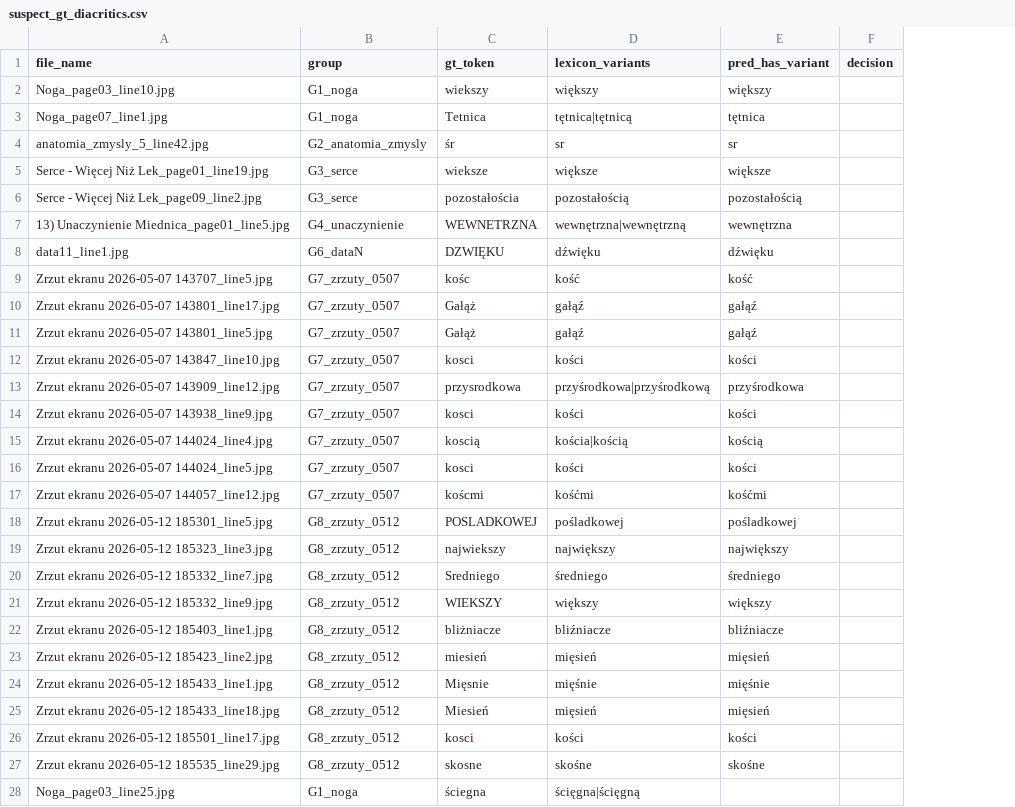
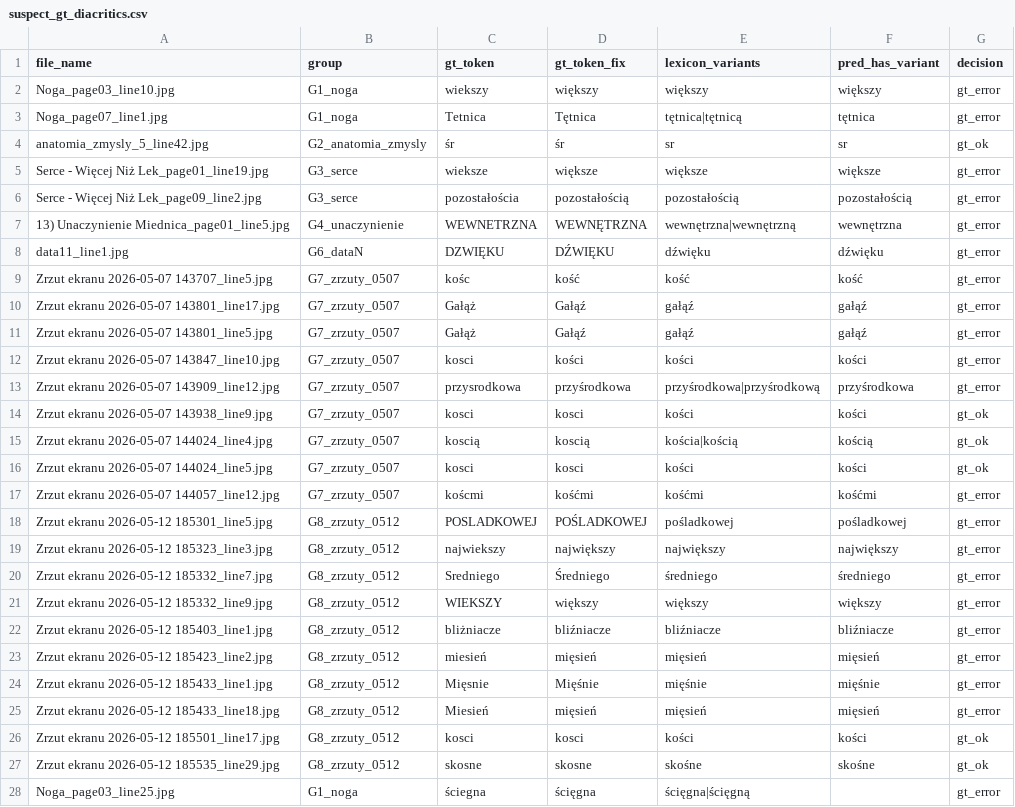
Before and after one commit to marek-olejniczak/ocr-pl-med, a CSV file: training/ocr/postprocessing/results/suspect_gt_diacritics.csv, drawn as a sheet; only a part is shown; addresses are those after the commit; the diff covers the shown part only; the diff names each change by its address in the sheet, - before the commit and + after, or states it on an @@ line.

Commit message:
postprocessing: poprawka 39 etykiet GT handlabeled po ręcznym przeglądzie, wynik opcji 1 na poprawionym GT
- predictions.jsonl: GT po poprawce (38 diakrytyków + kuklowate->kulkowate); baseline CER 0.12769 -> 0.12727
- suspect_gt_diacritics.csv: kolumny gt_token_fix i decision (39 gt_error / 62 gt_ok)
- opcja 1 (harm <= 0.3%) na poprawionym GT: CER 0.09989 (-2.74 p.p.), harm test 0.53%; RAPORT §4a, TABLE
- oracle.py nie nadpisuje przejrzanej listy; test_metrics z nowym baseline

```diff
--- a/training/ocr/postprocessing/results/suspect_gt_diacritics.csv
+++ b/training/ocr/postprocessing/results/suspect_gt_diacritics.csv
+column D (gt_token_fix), rows 2-28: większy | Tętnica | śr | większe | pozostałością | WEWNĘTRZNA | DŹWIĘKU | kość | Gałąź | Gałąź | kości | przyśrodkowa | kosci | koscią | kosci | kośćmi | POŚLADKOWEJ | największy | Średniego | większy | bliźniacze | mięsień | Mięśnie | mięsień | kosci | skosne | ścięgna
-G2:G3 (decision): (empty)
+G2:G3 (decision): gt_error
-G4 (decision): (empty)
+G4 (decision): gt_ok
-G5:G13 (decision): (empty)
+G5:G13 (decision): gt_error
-G14:G16 (decision): (empty)
+G14:G16 (decision): gt_ok
-G17:G25 (decision): (empty)
+G17:G25 (decision): gt_error
-G26:G27 (decision): (empty)
+G26:G27 (decision): gt_ok
-G28 (decision): (empty)
+G28 (decision): gt_error
```
Also changed, not shown: 74 edited cells elsewhere in this file, training/ocr/postprocessing/results/p4_summary.csv, 8 other files.
